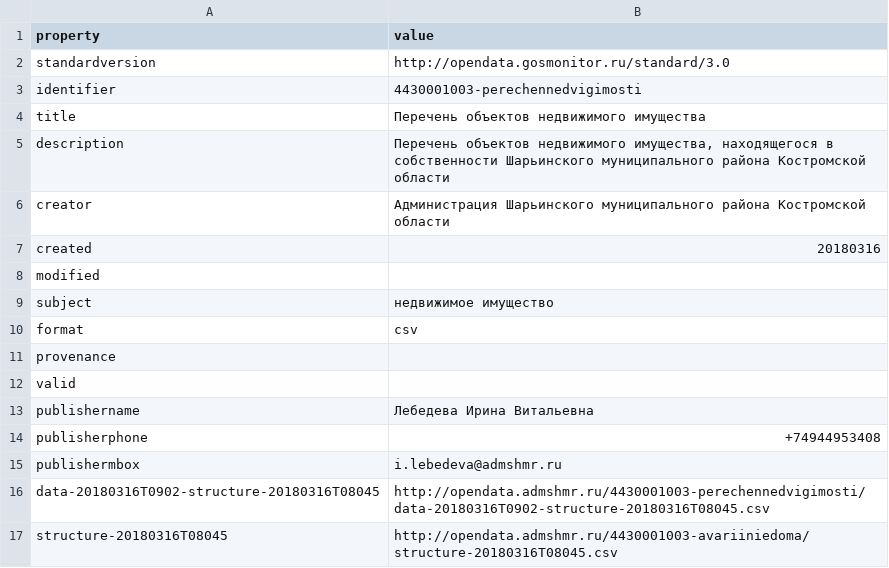
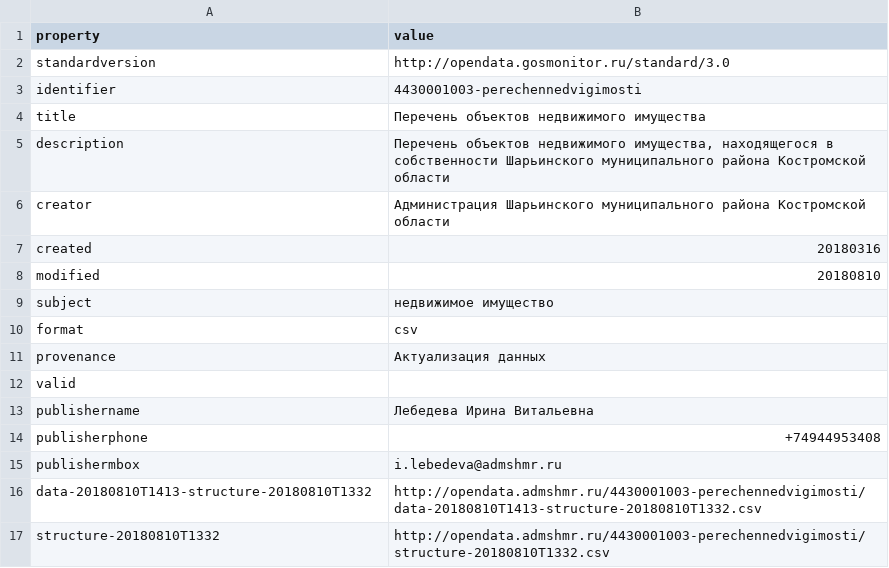
Before and after one commit to serdesh/opendata, a CSV file: 4430001003-perechennedvigimosti/meta.csv, drawn as a sheet.

Commit message:
Добавлены новые данные по объектам недвиги, поправлен вывод версий структуры наборов данных и шаблон

```diff
--- a/4430001003-perechennedvigimosti/meta.csv
+++ b/4430001003-perechennedvigimosti/meta.csv
@@ -7,6 +7,6 @@ creator;Администрация Шарьинского муниципальн
 created;20180316
-modified;
+modified;20180810
 subject;недвижимое имущество
 format;csv
-provenance;
+provenance;Актуализация данных
 valid;
@@ -15,3 +15,3 @@ publisherphone;+74944953408
 publishermbox;i.lebedeva@admshmr.ru
-data-20180316T0902-structure-20180316T08045;http://opendata.admshmr.ru/4430001003-perechennedvigimosti/data-20180316T0902-structure-20180316T08045.csv
-structure-20180316T08045;http://opendata.admshmr.ru/4430001003-avariiniedoma/structure-20180316T08045.csv
+data-20180810T1413-structure-20180810T1332;http://opendata.admshmr.ru/4430001003-perechennedvigimosti/data-20180810T1413-structure-20180810T1332.csv
+structure-20180810T1332;http://opendata.admshmr.ru/4430001003-perechennedvigimosti/structure-20180810T1332.csv
```
Also changed, not shown: 4430001003-perechennedvigimosti/data-20180810T1413-structure-20180810T1332.csv, 4 other files.
